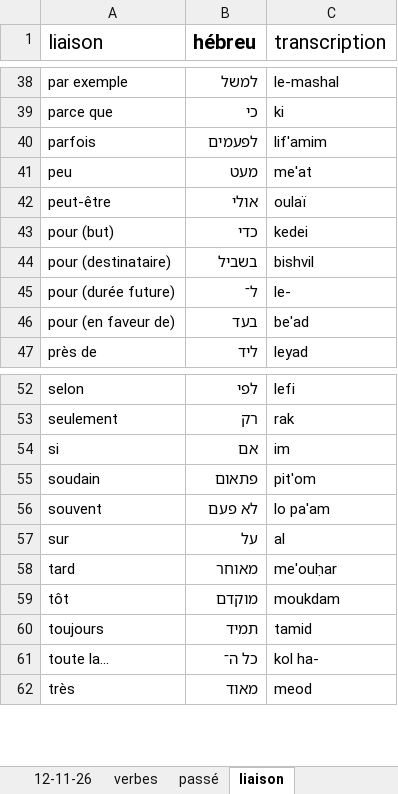
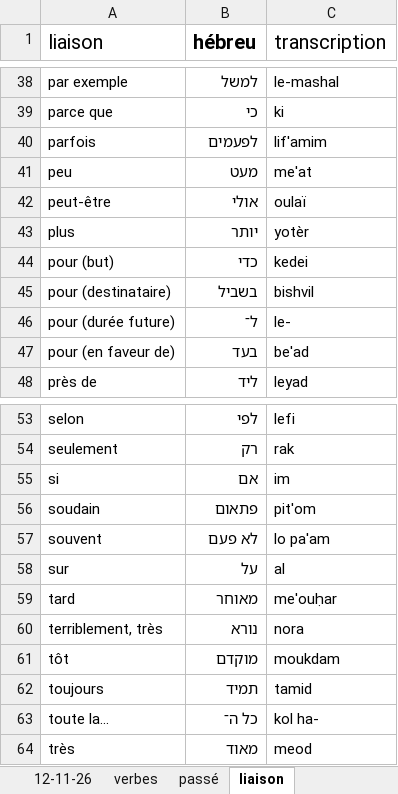
Before and after one commit to MUXOIK/mizoulpan-quiz, an Excel workbook: vocabulaire.xlsx, sheet liaison, drawn as a sheet; only a part is shown, gaps mark what is left out; values as stored, in another font and other column widths than the file's, no borders; the diff names each change by its address in the sheet, - before the commit and + after, or states it on an @@ line.

```diff
--- a/vocabulaire.xlsx (sheet liaison)
+++ b/vocabulaire.xlsx (sheet liaison)
+row 43: plus | יותר | yotèr
+row 60: terriblement, très | נורא | nora
```
Also changed, not shown: sheet adjectif, sheet expression, sheet vocabulaire, sheet lieux, other sheet tabs, leçon.xlsx, 3 other files.
